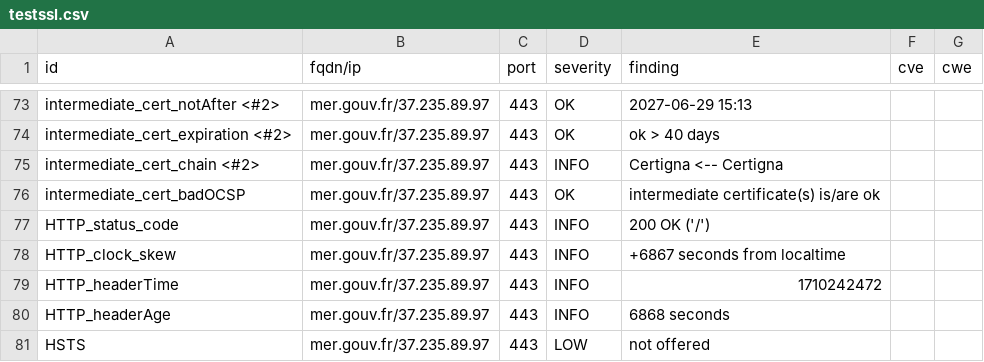
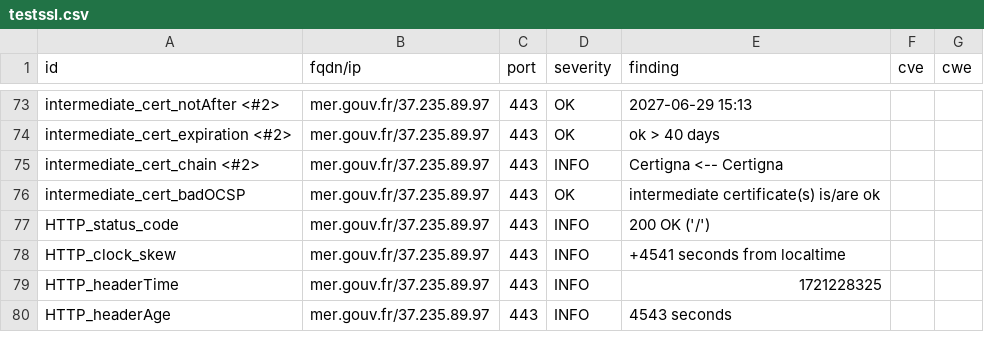
Before and after one commit to GKO-org/dashlordPrd7, a CSV file: results/aHR0cHM6Ly9tZXIuZ291di5mcg==/testssl.csv, drawn as a sheet; only a part is shown, gaps mark what is left out; the diff covers the shown part only.

Commit message:
update: https://mer.gouv.fr

```diff
--- a/results/aHR0cHM6Ly9tZXIuZ291di5mcg==/testssl.csv
+++ b/results/aHR0cHM6Ly9tZXIuZ291di5mcg==/testssl.csv
@@ -77,5 +77,4 @@
 "HTTP_status_code","mer.gouv.fr/37.235.89.97","443","INFO","200 OK ('/')","",""
-"HTTP_clock_skew","mer.gouv.fr/37.235.89.97","443","INFO","+6867 seconds from localtime","",""
-"HTTP_headerTime","mer.gouv.fr/37.235.89.97","443","INFO","1710242472","",""
-"HTTP_headerAge","mer.gouv.fr/37.235.89.97","443","INFO","6868 seconds","",""
-"HSTS","mer.gouv.fr/37.235.89.97","443","LOW","not offered","",""
+"HTTP_clock_skew","mer.gouv.fr/37.235.89.97","443","INFO","+4541 seconds from localtime","",""
+"HTTP_headerTime","mer.gouv.fr/37.235.89.97","443","INFO","1721228325","",""
+"HTTP_headerAge","mer.gouv.fr/37.235.89.97","443","INFO","4543 seconds","",""
```
Also changed, not shown: 4 added rows and 11 edited cells elsewhere in this file, 10 other files.
